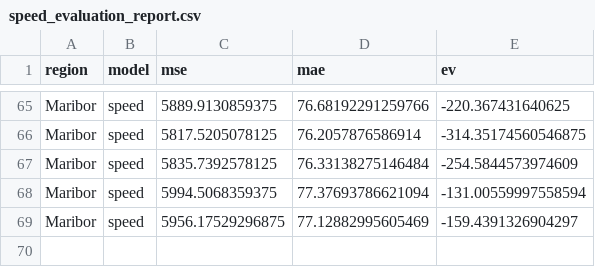
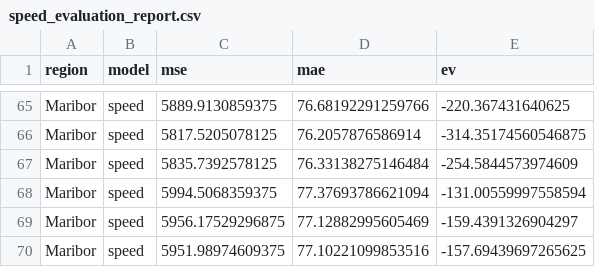
Before and after one commit to ChiefPatrik/trafficPredictions, a CSV file: reports/Maribor/speed_evaluation_report.csv, drawn as a sheet; only a part is shown, gaps mark what is left out.

```diff
--- a/reports/Maribor/speed_evaluation_report.csv
+++ b/reports/Maribor/speed_evaluation_report.csv
@@ -69 +69,2 @@ Maribor,speed,5994.5068359375,77.37693786621094,-131.00559997558594
 Maribor,speed,5956.17529296875,77.12882995605469,-159.4391326904297
+Maribor,speed,5951.98974609375,77.10221099853516,-157.69439697265625
```
Also changed, not shown: reports/Ljubljana/speed_evaluation_report.csv, reports/Pomurska/speed_evaluation_report.csv, 11 other files.
